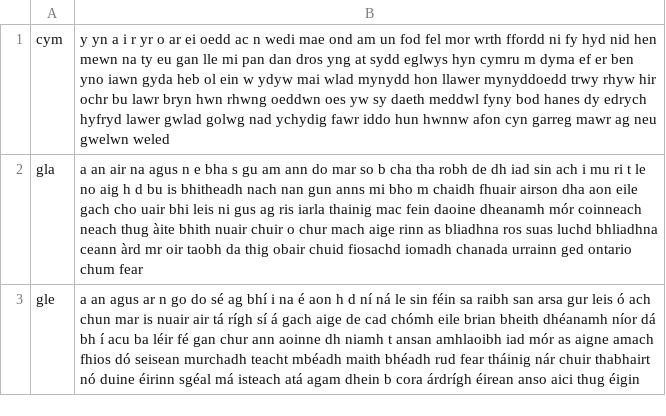
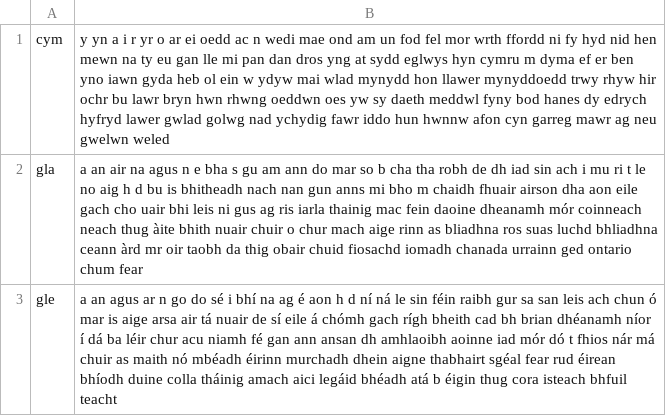
Before and after one commit to programarivm/babylon, a CSV file: dataset/output/alphabet/latin/gaelic.csv, drawn as a sheet.

```diff
--- a/dataset/output/alphabet/latin/gaelic.csv
+++ b/dataset/output/alphabet/latin/gaelic.csv
@@ -2,2 +2,2 @@ cym,y yn a i r yr o ar ei oedd ac n wedi mae ond am un fod fel mor wrth ffordd n
 gla,a an air na agus n e bha s gu am ann do mar so b cha tha robh de dh iad sin ach i mu ri t le no aig h d bu is bhitheadh nach nan gun anns mi bho m chaidh fhuair airson dha aon eile gach cho uair bhi leis ni gus ag ris iarla thainig mac fein daoine dheanamh mór coinneach neach thug àite bhith nuair chuir o chur mach aige rinn as bliadhna ros suas luchd bhliadhna ceann àrd mr oir taobh da thig obair chuid fiosachd iomadh chanada urrainn ged ontario chum fear
-gle,a an agus ar n go do sé ag bhí i na é aon h d ní ná le sin féin sa raibh san arsa gur leis ó ach chun mar is nuair air tá rígh sí á gach aige de cad chómh eile brian bheith dhéanamh níor dá bh í acu ba léir fé gan chur ann aoinne dh niamh t ansan amhlaoibh iad mór as aigne amach fhios dó seisean murchadh teacht mbéadh maith bhéadh rud fear tháinig nár chuir thabhairt nó duine éirinn sgéal má isteach atá agam dhein b cora árdrígh éirean anso aici thug éigin
+gle,a an agus ar n go do sé i bhí na ag é aon h d ní ná le sin féin raibh gur sa san leis ach chun ó mar is aige arsa air tá nuair de sí eile á chómh gach rígh bheith cad bh brian dhéanamh níor í dá ba léir chur acu niamh fé gan ann ansan dh amhlaoibh aoinne iad mór dó t fhios nár má chuir as maith nó mbéadh éirinn murchadh dhein aigne thabhairt sgéal fear rud éirean bhíodh duine colla tháinig amach aici legáid bhéadh atá b éigin thug cora isteach bhfuil teacht
```
Also changed, not shown: dataset/output/alphabet/latin/austronesian.csv, dataset/output/alphabet/latin/germanic.csv, 51 other files.
